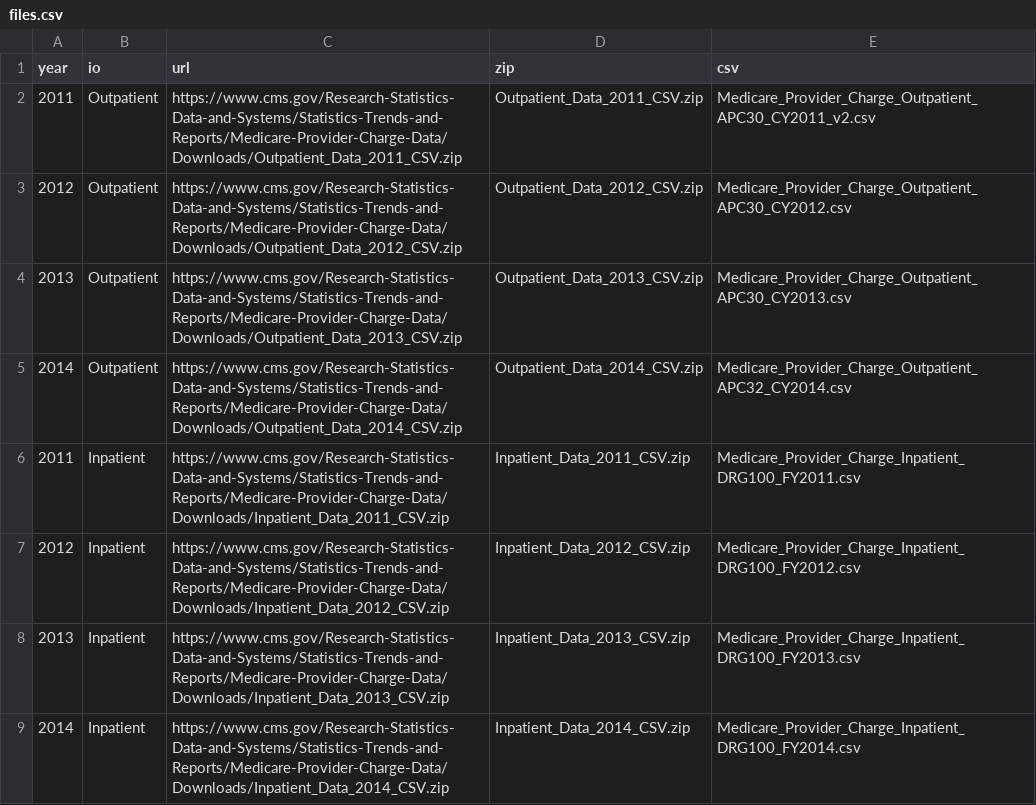
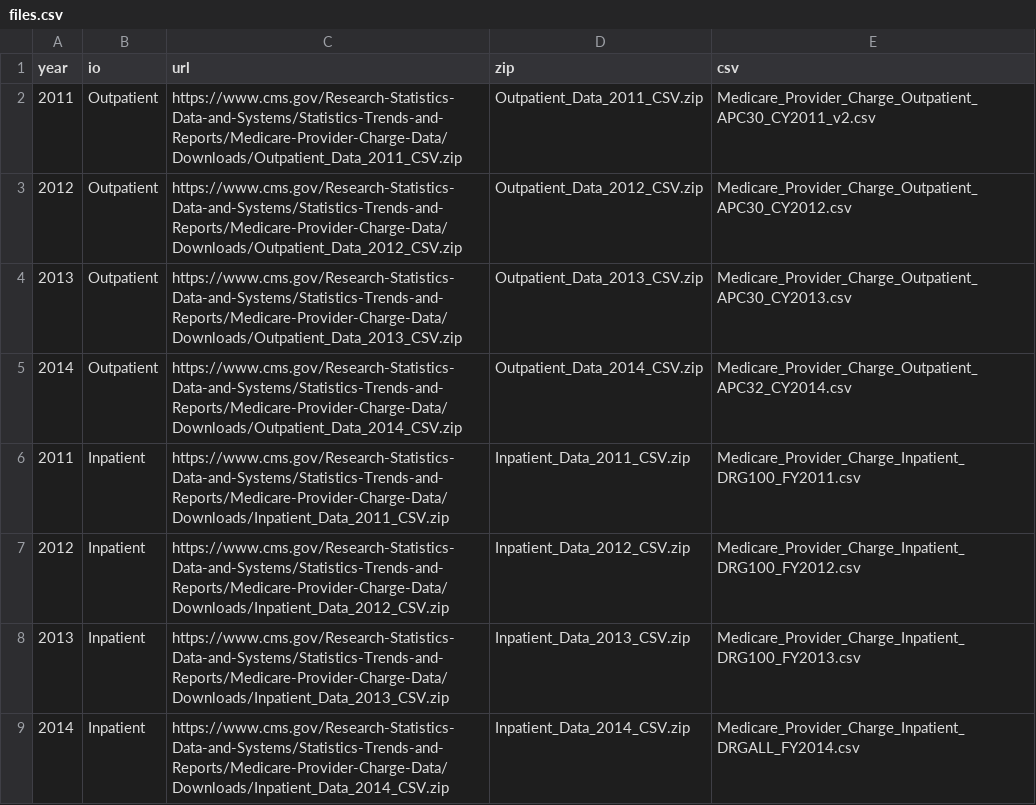
Before and after one commit to AABoyles/Health-Cost-Explorer, a CSV file: data/files.csv, drawn as a sheet.

Commit message:
Basically, fixed the data. App still broken.

```diff
--- a/data/files.csv
+++ b/data/files.csv
@@ -8,2 +8,2 @@ year,io,url,zip,csv
 2013,Inpatient,https://www.cms.gov/Research-Statistics-Data-and-Systems/Statistics-Trends-and-Reports/Medicare-Provider-Charge-Data/Downloads/Inpatient_Data_2013_CSV.zip,Inpatient_Data_2013_CSV.zip,Medicare_Provider_Charge_Inpatient_DRG100_FY2013.csv
-2014,Inpatient,https://www.cms.gov/Research-Statistics-Data-and-Systems/Statistics-Trends-and-Reports/Medicare-Provider-Charge-Data/Downloads/Inpatient_Data_2014_CSV.zip,Inpatient_Data_2014_CSV.zip,Medicare_Provider_Charge_Inpatient_DRG100_FY2014.csv
+2014,Inpatient,https://www.cms.gov/Research-Statistics-Data-and-Systems/Statistics-Trends-and-Reports/Medicare-Provider-Charge-Data/Downloads/Inpatient_Data_2014_CSV.zip,Inpatient_Data_2014_CSV.zip,Medicare_Provider_Charge_Inpatient_DRGALL_FY2014.csv
```
Also changed, not shown: 5 other files.
